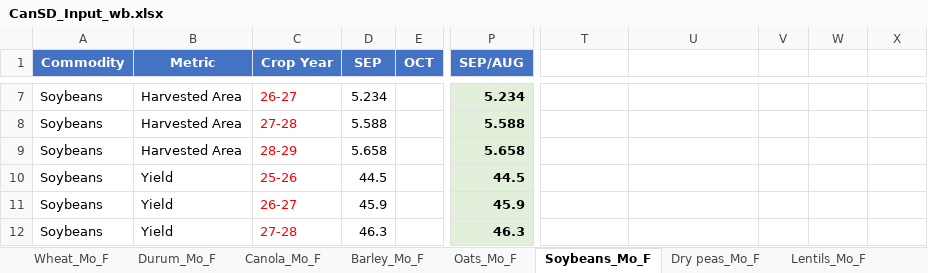
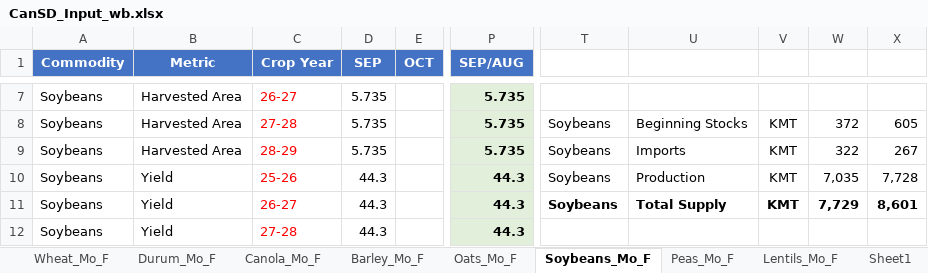
Before and after one commit to coolintake/ag-quant-research, an Excel workbook: Workspace_CanadaSD/Data_Inputs/CanSD_Input_wb/CanSD_Input_wb.xlsx, sheet Soybeans_Mo_F, drawn as a sheet; only a part is shown, gaps mark what is left out; values as stored, in another font and other column widths than the file's, no borders; conditional formats not drawn; the diff covers the shown part only; the diff names each change by its address in the sheet, - before the commit and + after, or states it on an @@ line.

```diff
--- a/Workspace_CanadaSD/Data_Inputs/CanSD_Input_wb/CanSD_Input_wb.xlsx (sheet Soybeans_Mo_F)
+++ b/Workspace_CanadaSD/Data_Inputs/CanSD_Input_wb/CanSD_Input_wb.xlsx (sheet Soybeans_Mo_F)
-sheet tab: Dry peas_Mo_F
+sheet tab: Peas_Mo_F
-D7 (SEP): 5.234
+D7 (SEP): 5.735
-P7 (SEP/AUG): 5.234
+P7 (SEP/AUG): 5.735
-D8 (SEP): 5.588
+D8 (SEP): 5.735
-P8 (SEP/AUG): 5.588
+P8 (SEP/AUG): 5.735
-T8:T11: (empty)
+T8:T11: Soybeans
-U8: (empty)
+U8: Beginning Stocks
-V8:V11: (empty)
+V8:V11: KMT
-W8: (empty)
+W8: 372
-X8: (empty)
+X8: 605
-D9 (SEP): 5.658
+D9 (SEP): 5.735
-P9 (SEP/AUG): 5.658
+P9 (SEP/AUG): 5.735
-U9: (empty)
+U9: Imports
-W9: (empty)
+W9: 322
-X9: (empty)
+X9: 267
-D10 (SEP): 44.5
+D10 (SEP): 44.3
-P10 (SEP/AUG): 44.5
+P10 (SEP/AUG): 44.3
-U10: (empty)
+U10: Production
-W10: (empty)
+W10: 7,035
-X10: (empty)
+X10: 7,728
-D11 (SEP): 45.9
+D11 (SEP): 44.3
-P11 (SEP/AUG): 45.9
+P11 (SEP/AUG): 44.3
-U11: (empty)
+U11: Total Supply
-W11: (empty)
+W11: 7,729
-X11: (empty)
+X11: 8,601
-D12 (SEP): 46.3
+D12 (SEP): 44.3
-P12 (SEP/AUG): 46.3
+P12 (SEP/AUG): 44.3
```
Also changed, not shown: 28 added rows, 28 removed rows and 74 edited cells elsewhere in this sheet, sheet Barley_Mo_F, sheet Canola_Mo_F, sheet Oats_Mo_F, sheet Durum_Mo_F, sheet Lentils_Mo_F, sheet Wheat_Mo_F, formulas that keep their value, 8 other files.
